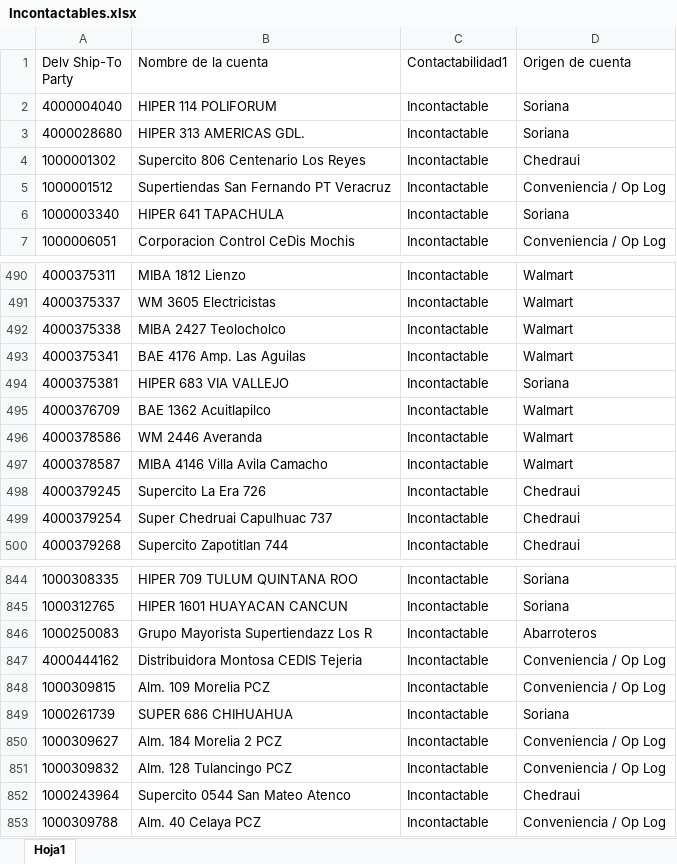
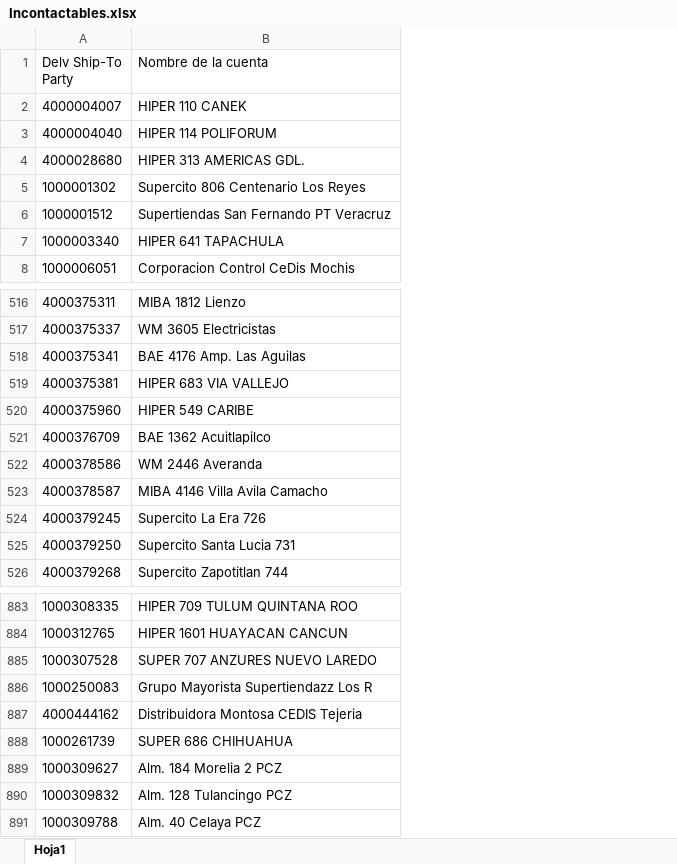
Before and after one commit to Foreman232/Streamlit, an Excel workbook: Incontactables.xlsx, sheet Hoja1, drawn as a sheet; only a part is shown, gaps mark what is left out; values as stored, in another font and other column widths than the file's, no borders; removed rows and columns are numbered as before the commit, all else as after; the diff covers the shown part only; the diff names each change by its address in the sheet, - before the commit and + after, or states it on an @@ line.

Commit message:
Add files via upload

```diff
--- a/Incontactables.xlsx (sheet Hoja1)
+++ b/Incontactables.xlsx (sheet Hoja1)
-column C (Contactabilidad1), rows 2-7: all Incontactable; rows 490-491: Incontactable | Incontactable; rows 493-498: all Incontactable; row 500: Incontactable; rows 844-847: all Incontactable; rows 849-851: all Incontactable; row 853: Incontactable
-column D (Origen de cuenta), rows 2-7: Soriana | Soriana | Chedraui | Conveniencia / Op Log | Soriana | Conveniencia / Op Log; rows 490-491: Walmart | Walmart; rows 493-498: Walmart | Soriana | Walmart | Walmart | Walmart | Chedraui; row 500: Chedraui; rows 844-847: Soriana | Soriana | Abarroteros | Conveniencia / Op Log; rows 849-851: Soriana | Conveniencia / Op Log | Conveniencia / Op Log; row 853: Conveniencia / Op Log
+row 2: 4000004007 | HIPER 110 CANEK
-row 492: 4000375338 | MIBA 2427 Teolocholco | Incontactable | Walmart
+row 520: 4000375960 | HIPER 549 CARIBE
-row 499: 4000379254 | Super Chedruai Capulhuac 737 | Incontactable | Chedraui
+row 525: 4000379250 | Supercito Santa Lucia 731
+row 885: 1000307528 | SUPER 707 ANZURES NUEVO LAREDO
-row 848: 1000309815 | Alm. 109 Morelia PCZ | Incontactable | Conveniencia / Op Log
-row 852: 1000243964 | Supercito 0544 San Mateo Atenco | Incontactable | Chedraui
```
Also changed, not shown: 49 added rows and 6 removed rows elsewhere in this sheet.
